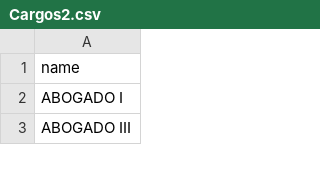
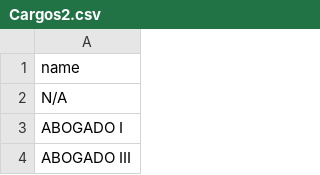
Before and after one commit to iturraldec/IAPEBM, a CSV file: public/assets/documentos/Cargos2.csv, drawn as a sheet; only a part is shown.

Commit message:
CRUD de cargos. [master]

```diff
--- a/public/assets/documentos/Cargos2.csv
+++ b/public/assets/documentos/Cargos2.csv
@@ -1,2 +1,3 @@
 name
+N/A
 ABOGADO I
```
Also changed, not shown: 7 other files.
